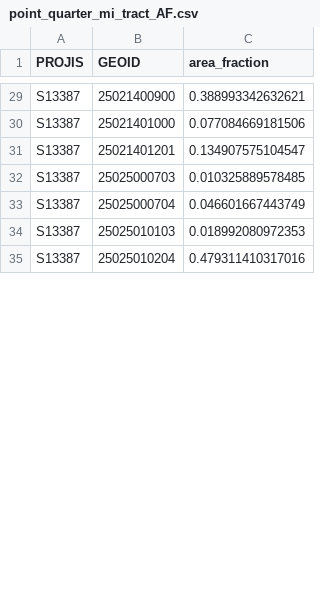
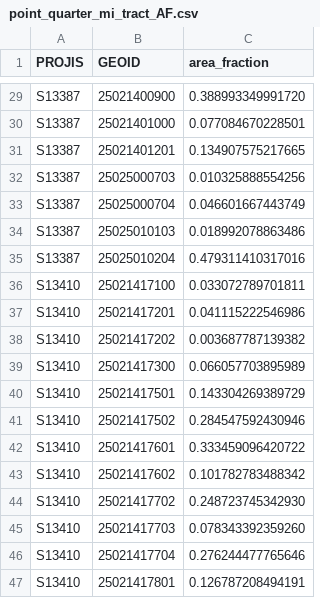
Before and after one commit to CTPSSTAFF/TIP_Demographics, a CSV file: data/27_31/outputs/point_quarter_mi_tract_AF.csv, drawn as a sheet; only a part is shown, gaps mark what is left out; the diff covers the shown part only; the diff names each change by its address in the sheet, - before the commit and + after, or states it on an @@ line.

```diff
--- a/data/27_31/outputs/point_quarter_mi_tract_AF.csv
+++ b/data/27_31/outputs/point_quarter_mi_tract_AF.csv
-C29 (area_fraction): 0.388993342632621
+C29 (area_fraction): 0.388993349991720
-C30 (area_fraction): 0.077084669181506
+C30 (area_fraction): 0.077084670228501
-C31 (area_fraction): 0.134907575104547
+C31 (area_fraction): 0.134907575217665
-C32 (area_fraction): 0.010325889578485
+C32 (area_fraction): 0.010325888554256
-C34 (area_fraction): 0.018992080972353
+C34 (area_fraction): 0.018992078863486
+row 36: S13410 | 25021417100 | 0.033072789701811
+row 37: S13410 | 25021417201 | 0.041115222546986
+row 38: S13410 | 25021417202 | 0.003687787139382
+row 39: S13410 | 25021417300 | 0.066057703895989
+row 40: S13410 | 25021417501 | 0.143304269389729
+row 41: S13410 | 25021417502 | 0.284547592430946
+row 42: S13410 | 25021417601 | 0.333459096420722
+row 43: S13410 | 25021417602 | 0.101782783488342
+row 44: S13410 | 25021417702 | 0.248723745342930
+row 45: S13410 | 25021417703 | 0.078343392359260
+row 46: S13410 | 25021417704 | 0.276244477765646
+row 47: S13410 | 25021417801 | 0.126787208494191
```
Also changed, not shown: 25 added rows and 23 edited cells elsewhere in this file, data/27_31/inputs/Project_buffers.csv, data/27_31/outputs/lines_half_mi_blockgroup_AF.csv, 36 other files.
